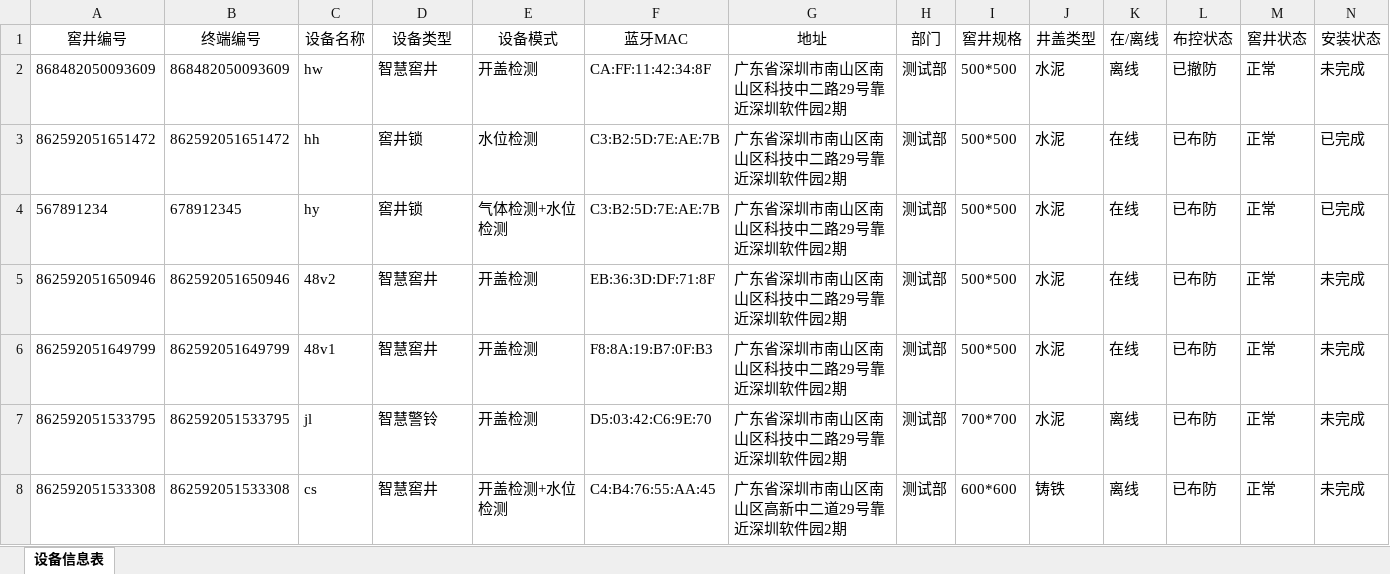
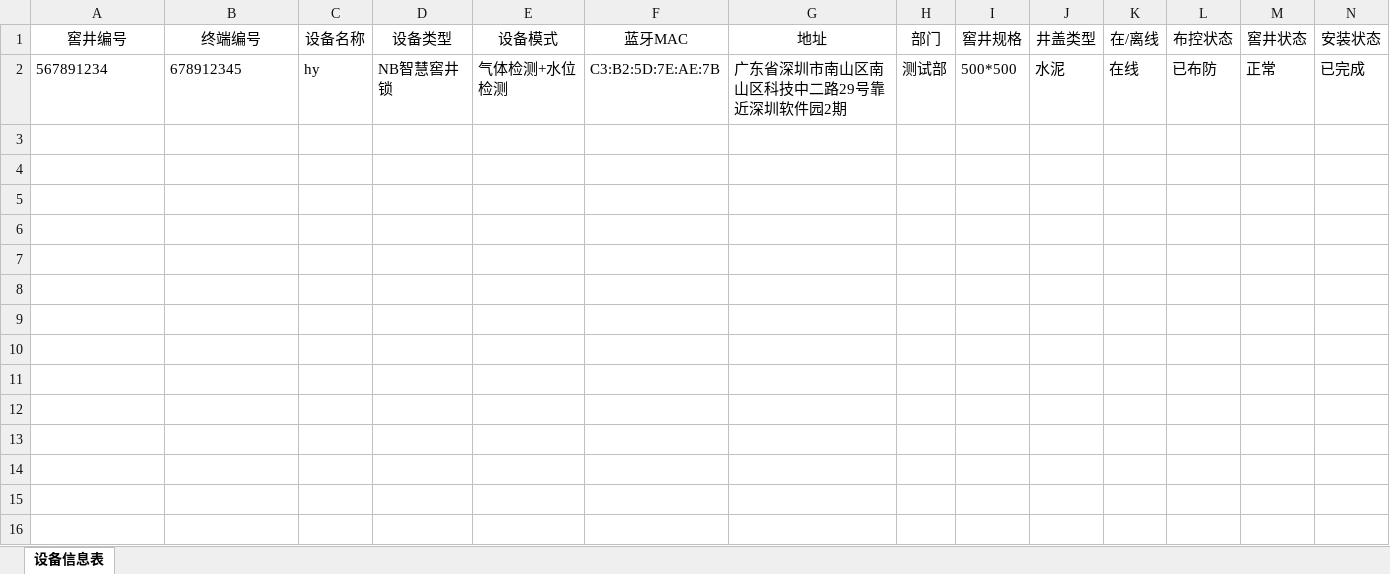
Before and after one commit to hy546880109/iot_api_test, an Excel workbook: main/device.xlsx, sheet 设备信息表, drawn as a sheet; only a part is shown; values as stored, in another font and other column widths than the file's, no borders; removed rows and columns are numbered as before the commit, all else as after; rows hold the shown columns only; the diff names each change by its address in the sheet, - before the commit and + after, or states it on an @@ line.

```diff
--- a/main/device.xlsx (sheet 设备信息表)
+++ b/main/device.xlsx (sheet 设备信息表)
-row 2: 868482050093609 | 868482050093609 | hw | 智慧窖井 | 开盖检测 | CA:FF:11:42:34:8F | 广东省深圳市南山区南山区科技中二路29号靠近深圳软件园2期 | 测试部 | 500*500 | 水泥 | 离线 | 已撤防 | 正常 | 未完成
-row 3: 862592051651472 | 862592051651472 | hh | 窖井锁 | 水位检测 | C3:B2:5D:7E:AE:7B | 广东省深圳市南山区南山区科技中二路29号靠近深圳软件园2期 | 测试部 | 500*500 | 水泥 | 在线 | 已布防 | 正常 | 已完成
-D2 (设备类型): 窖井锁
+D2 (设备类型): NB智慧窖井锁
-row 5: 862592051650946 | 862592051650946 | 48v2 | 智慧窖井 | 开盖检测 | EB:36:3D:DF:71:8F | 广东省深圳市南山区南山区科技中二路29号靠近深圳软件园2期 | 测试部 | 500*500 | 水泥 | 在线 | 已布防 | 正常 | 未完成
-row 6: 862592051649799 | 862592051649799 | 48v1 | 智慧窖井 | 开盖检测 | F8:8A:19:B7:0F:B3 | 广东省深圳市南山区南山区科技中二路29号靠近深圳软件园2期 | 测试部 | 500*500 | 水泥 | 在线 | 已布防 | 正常 | 未完成
-row 7: 862592051533795 | 862592051533795 | jl | 智慧警铃 | 开盖检测 | D5:03:42:C6:9E:70 | 广东省深圳市南山区南山区科技中二路29号靠近深圳软件园2期 | 测试部 | 700*700 | 水泥 | 离线 | 已布防 | 正常 | 未完成
-row 8: 862592051533308 | 862592051533308 | cs | 智慧窖井 | 开盖检测+水位检测 | C4:B4:76:55:AA:45 | 广东省深圳市南山区南山区高新中二道29号靠近深圳软件园2期 | 测试部 | 600*600 | 铸铁 | 离线 | 已布防 | 正常 | 未完成
```
Also changed, not shown: device.xlsx, 24 other files.
